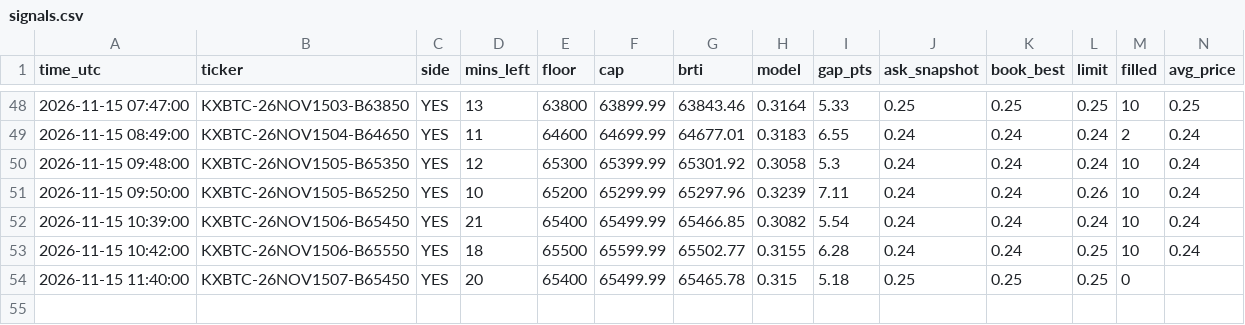
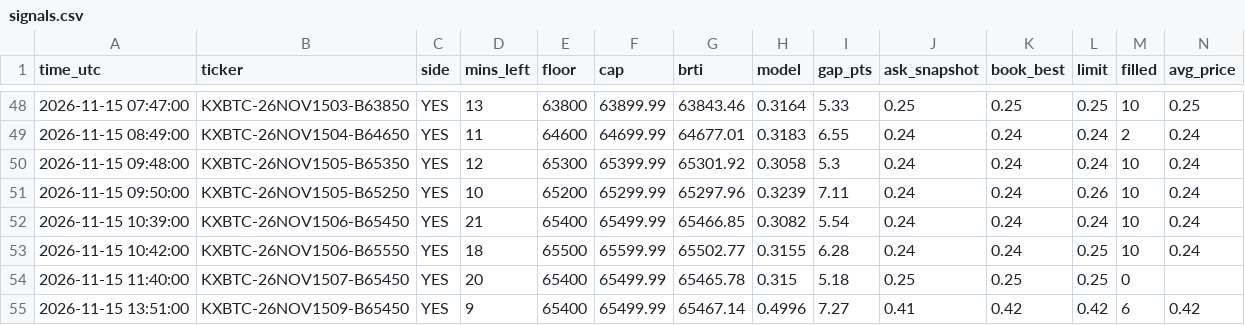
Before and after one commit to emmabuilders-ui/kalshi-btc-bot, a CSV file: bandml/signals.csv, drawn as a sheet; only a part is shown, gaps mark what is left out; rows hold the shown columns only; the diff names each change by its address in the sheet, - before the commit and + after, or states it on an @@ line.

```diff
--- a/bandml/signals.csv
+++ b/bandml/signals.csv
+row 55: 2026-11-15 13:51:00 | KXBTC-26NOV1509-B65450 | YES | 9 | 65400 | 65499.99 | 65467.14 | 0.4996 | 7.27 | 0.41 | 0.42 | 0.42 | 6 | 0.42
```
Also changed, not shown: bandml/trades.csv, 1 other file.
